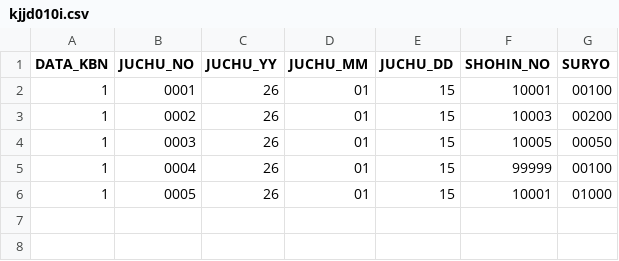
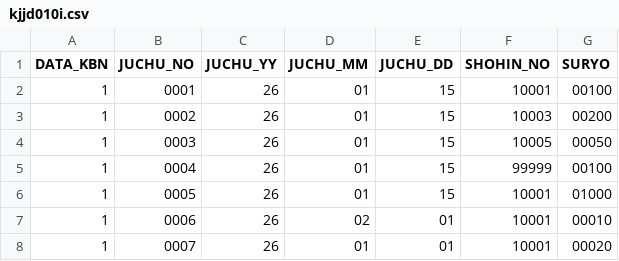
Before and after one commit to kkobayashi-sg/CobolTraining, a CSV file: programs/kjjd010i.csv, drawn as a sheet; the diff names each change by its address in the sheet, - before the commit and + after, or states it on an @@ line.

Commit message:
KJJD010修正（テストケース含む）

```diff
--- a/programs/kjjd010i.csv
+++ b/programs/kjjd010i.csv
+row 7: 1 | 0006 | 26 | 02 | 01 | 10001 | 00010
+row 8: 1 | 0007 | 26 | 01 | 01 | 10001 | 00020
```
Also changed, not shown: 12 other files.
